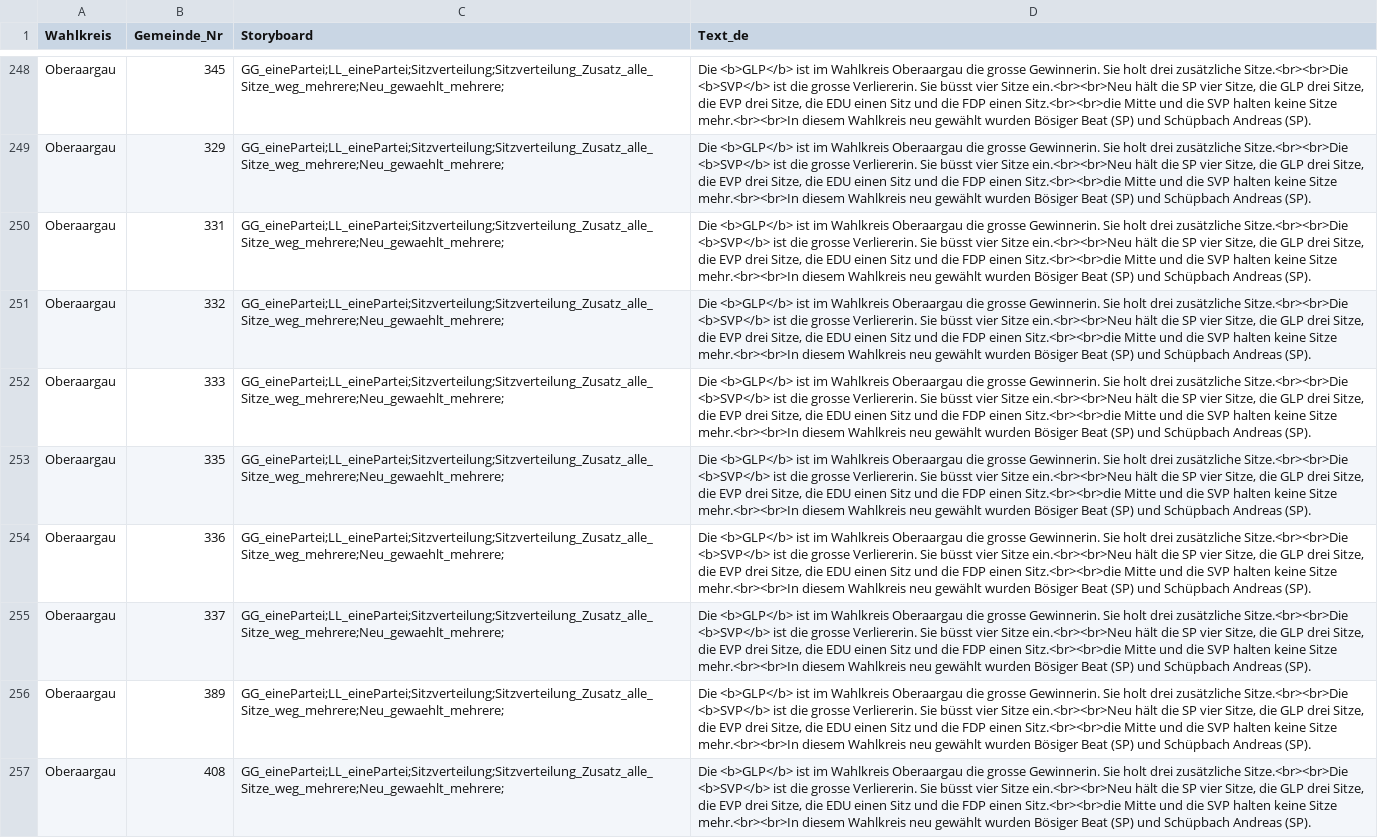
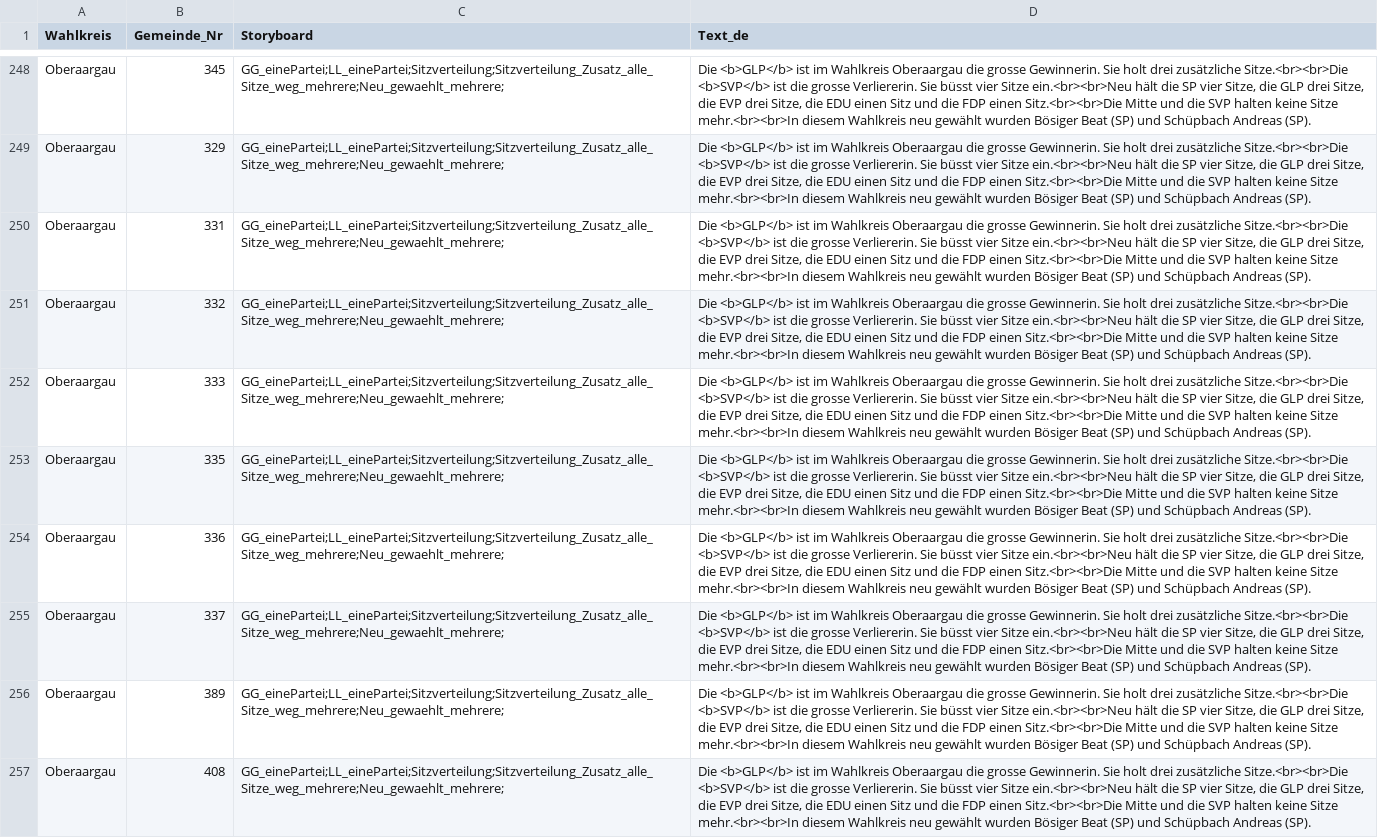
Before and after one commit to awp-finanznachrichten/lena_wahlen, a CSV file: Bern_2022/Output/Uebersicht_dw.csv, drawn as a sheet; only a part is shown, gaps mark what is left out; the diff covers the shown part only; the diff names each change by its address in the sheet, - before the commit and + after, or states it on an @@ line.

```diff
--- a/Bern_2022/Output/Uebersicht_dw.csv
+++ b/Bern_2022/Output/Uebersicht_dw.csv
-D248:D257 (Text_de): …FDP einen Sitz.<br><br>die Mitte und…
+D248:D257 (Text_de): …FDP einen Sitz.<br><br>Die Mitte und…
```
Also changed, not shown: 130 edited cells elsewhere in this file, 1 other file.
